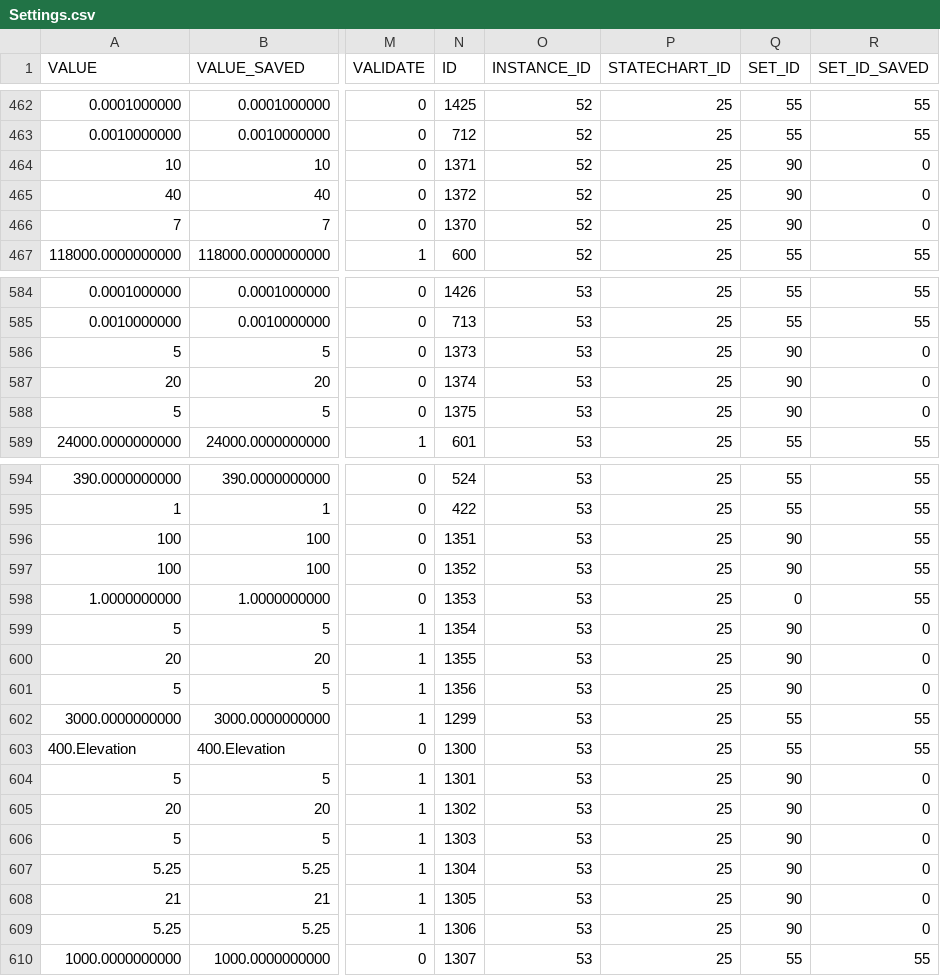
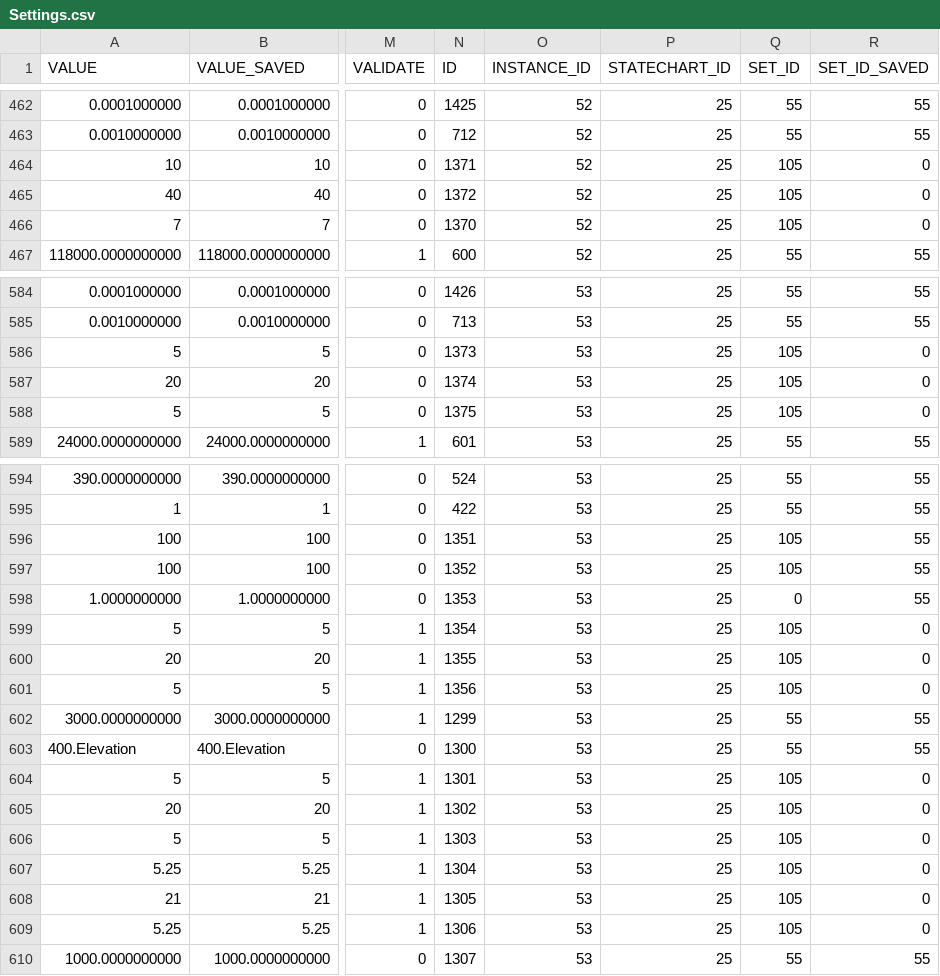
Before and after one commit to lsst-ts/ts_llconfig_mtcs, a CSV file: MTMount/Settings.csv, drawn as a sheet; only a part is shown, gaps mark what is left out; the diff covers the shown part only; the diff names each change by its address in the sheet, - before the commit and + after, or states it on an @@ line.

Commit message:
Files committed automatically by /home/lsst/LSST/mariadb-docker/settingsBackupCommit.sh script.

```diff
--- a/MTMount/Settings.csv
+++ b/MTMount/Settings.csv
-Q464:Q466 (SET_ID): 90
+Q464:Q466 (SET_ID): 105
-Q586:Q588 (SET_ID): 90
+Q586:Q588 (SET_ID): 105
-Q596:Q597 (SET_ID): 90
+Q596:Q597 (SET_ID): 105
-Q599:Q601 (SET_ID): 90
+Q599:Q601 (SET_ID): 105
-Q604:Q609 (SET_ID): 90
+Q604:Q609 (SET_ID): 105
```
Also changed, not shown: 12 edited cells elsewhere in this file.
